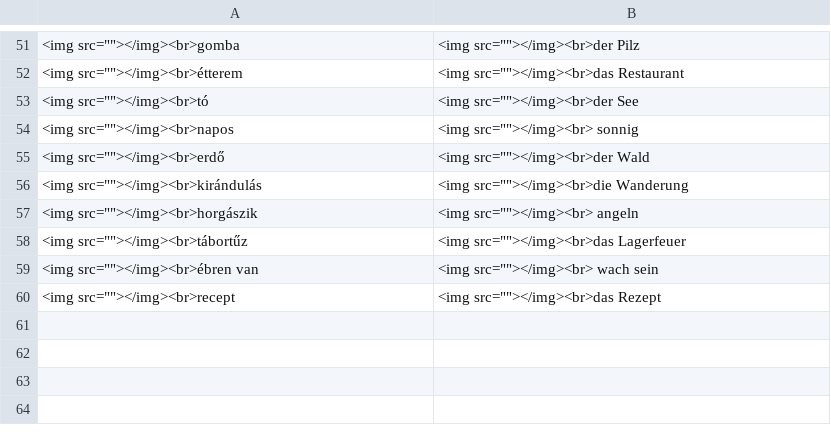
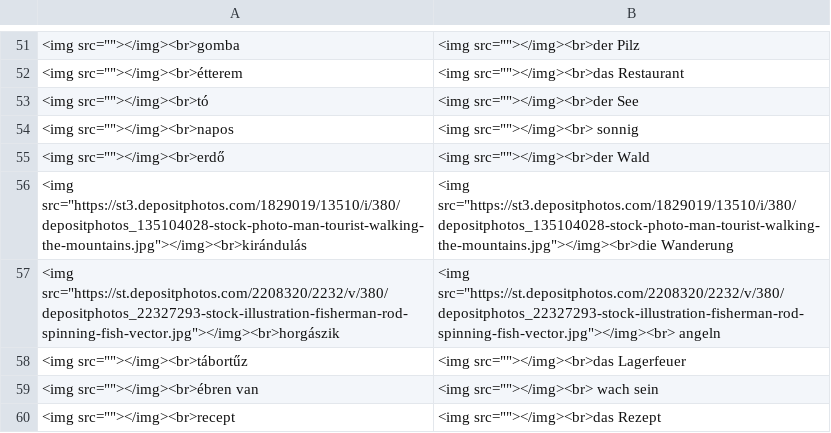
Before and after one commit to Felisha76/portfolio, a CSV file: cs_templates/ge_hu_Die_Deutschprofis_A2_01.csv, drawn as a sheet; only a part is shown, gaps mark what is left out; removed rows and columns are numbered as before the commit, all else as after; the diff covers the shown part only; the diff names each change by its address in the sheet, - before the commit and + after, or states it on an @@ line.

```diff
--- a/cs_templates/ge_hu_Die_Deutschprofis_A2_01.csv
+++ b/cs_templates/ge_hu_Die_Deutschprofis_A2_01.csv
-row 56: <img src=""></img><br>kirándulás | <img src=""></img><br>die Wanderung
-row 57: <img src=""></img><br>horgászik | <img src=""></img><br> angeln
+row 56: <img src="https://st3.depositphotos.com/1829019/13510/i/380/depositphotos_135104028-stock-photo-man-tourist-walking-the-mountains.jpg"></img><br>kirándulás | <img src="https://st3.depositphotos.com/1829019/13510/i/380/depositphotos_135104028-stock-photo-man-tourist-walking-the-mountains.jpg"></img><br>die Wanderung
+row 57: <img src="https://st.depositphotos.com/2208320/2232/v/380/depositphotos_22327293-stock-illustration-fisherman-rod-spinning-fish-vector.jpg"></img><br>horgászik | <img src="https://st.depositphotos.com/2208320/2232/v/380/depositphotos_22327293-stock-illustration-fisherman-rod-spinning-fish-vector.jpg"></img><br> angeln
```
Also changed, not shown: 13 added rows, 13 removed rows and 2 edited cells elsewhere in this file, cs_templates/ge_hu_Die_Deutschprofis_A2_12.csv, 10 other files.
